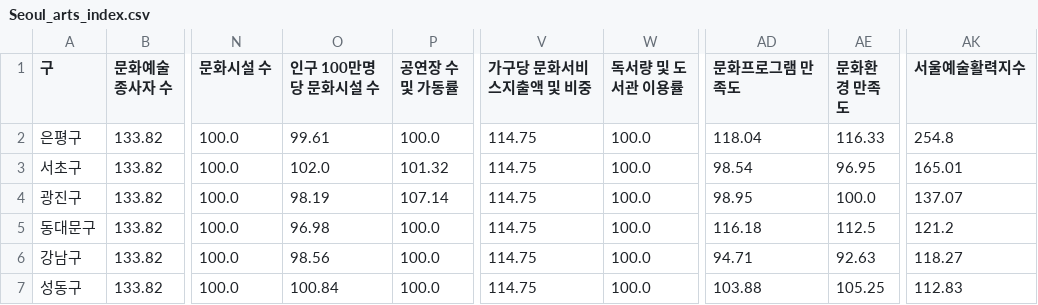
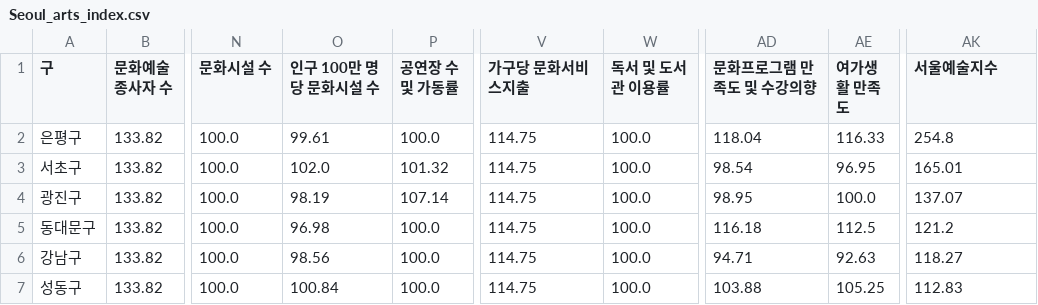
Before and after one commit to eunjuyummy/Arts_Pulse, a CSV file: data/seoul/the_final_index/Seoul_arts_index.csv, drawn as a sheet; only a part is shown, gaps mark what is left out; the diff names each change by its address in the sheet, - before the commit and + after, or states it on an @@ line.

Commit message:
Update Seoul_arts_index.csv

```diff
--- a/data/seoul/the_final_index/Seoul_arts_index.csv
+++ b/data/seoul/the_final_index/Seoul_arts_index.csv
-O1: 인구 100만명 당 문화시설 수
+O1: 인구 100만 명당 문화시설 수
-V1: 가구당 문화서비스지출액 및 비중
+V1: 가구당 문화서비스지출
-W1: 독서량 및 도서관 이용률
+W1: 독서 및 도서관 이용률
-AD1: 문화프로그램 만족도
+AD1: 문화프로그램 만족도 및 수강의향
-AE1: 문화환경 만족도
+AE1: 여가생활 만족도
-AK1: 서울예술활력지수
+AK1: 서울예술지수
```
